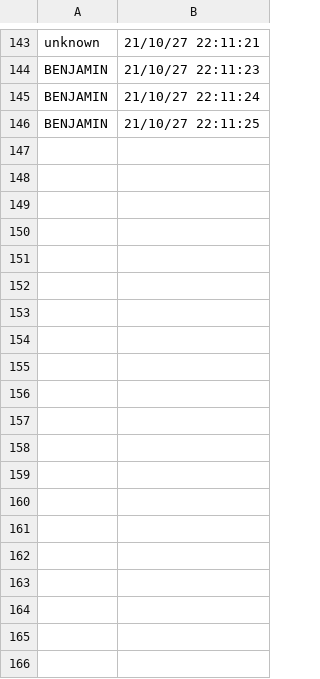
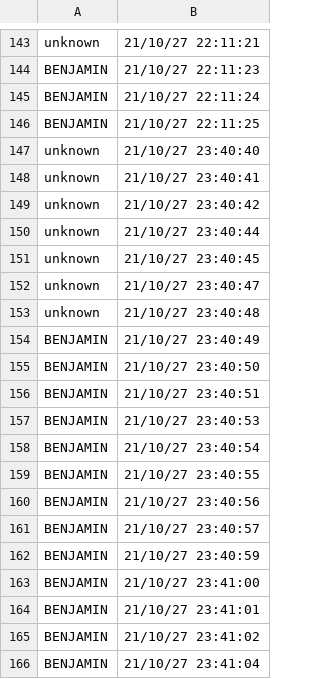
Before and after one commit to lgsilvestre/G3_Metodologia_2_2021, a CSV file: Attendance.csv, drawn as a sheet; only a part is shown, gaps mark what is left out; the diff covers the shown part only.

```diff
--- a/Attendance.csv
+++ b/Attendance.csv
@@ -146 +146,21 @@ BENJAMIN,21/10/27 22:11:24
 BENJAMIN,21/10/27 22:11:25
+unknown,21/10/27 23:40:40
+unknown,21/10/27 23:40:41
+unknown,21/10/27 23:40:42
+unknown,21/10/27 23:40:44
+unknown,21/10/27 23:40:45
+unknown,21/10/27 23:40:47
+unknown,21/10/27 23:40:48
+BENJAMIN,21/10/27 23:40:49
+BENJAMIN,21/10/27 23:40:50
+BENJAMIN,21/10/27 23:40:51
+BENJAMIN,21/10/27 23:40:53
+BENJAMIN,21/10/27 23:40:54
+BENJAMIN,21/10/27 23:40:55
+BENJAMIN,21/10/27 23:40:56
+BENJAMIN,21/10/27 23:40:57
+BENJAMIN,21/10/27 23:40:59
+BENJAMIN,21/10/27 23:41:00
+BENJAMIN,21/10/27 23:41:01
+BENJAMIN,21/10/27 23:41:02
+BENJAMIN,21/10/27 23:41:04
```
Also changed, not shown: 67 added rows elsewhere in this file, 5 other files.
